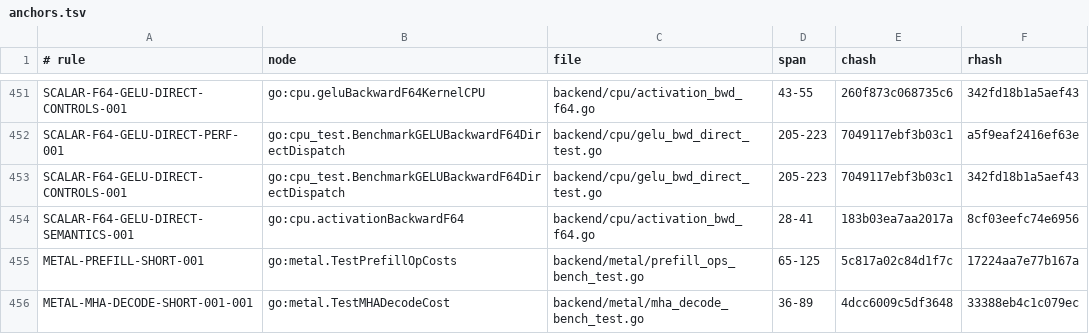
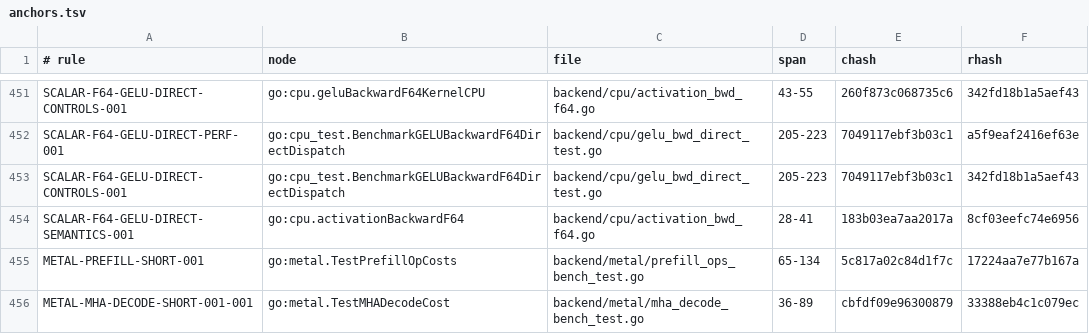
Before and after one commit to jxsl13/goai, a TSV file: .spectackle/anchors.tsv, drawn as a sheet; only a part is shown, gaps mark what is left out.

```diff
--- a/.spectackle/anchors.tsv
+++ b/.spectackle/anchors.tsv
@@ -454,3 +454,3 @@ SCALAR-F64-GELU-DIRECT-CONTROLS-001	go:cpu_test.BenchmarkGELUBackwardF64DirectDi
 SCALAR-F64-GELU-DIRECT-SEMANTICS-001	go:cpu.activationBackwardF64	backend/cpu/activation_bwd_f64.go	28-41	183b03ea7aa2017a	8cf03eefc74e6956
-METAL-PREFILL-SHORT-001	go:metal.TestPrefillOpCosts	backend/metal/prefill_ops_bench_test.go	65-125	5c817a02c84d1f7c	17224aa7e77b167a
-METAL-MHA-DECODE-SHORT-001-001	go:metal.TestMHADecodeCost	backend/metal/mha_decode_bench_test.go	36-89	4dcc6009c5df3648	33388eb4c1c079ec
+METAL-PREFILL-SHORT-001	go:metal.TestPrefillOpCosts	backend/metal/prefill_ops_bench_test.go	65-134	5c817a02c84d1f7c	17224aa7e77b167a
+METAL-MHA-DECODE-SHORT-001-001	go:metal.TestMHADecodeCost	backend/metal/mha_decode_bench_test.go	36-89	cbfdf09e96300879	33388eb4c1c079ec
```
Also changed, not shown: 6 other files.
